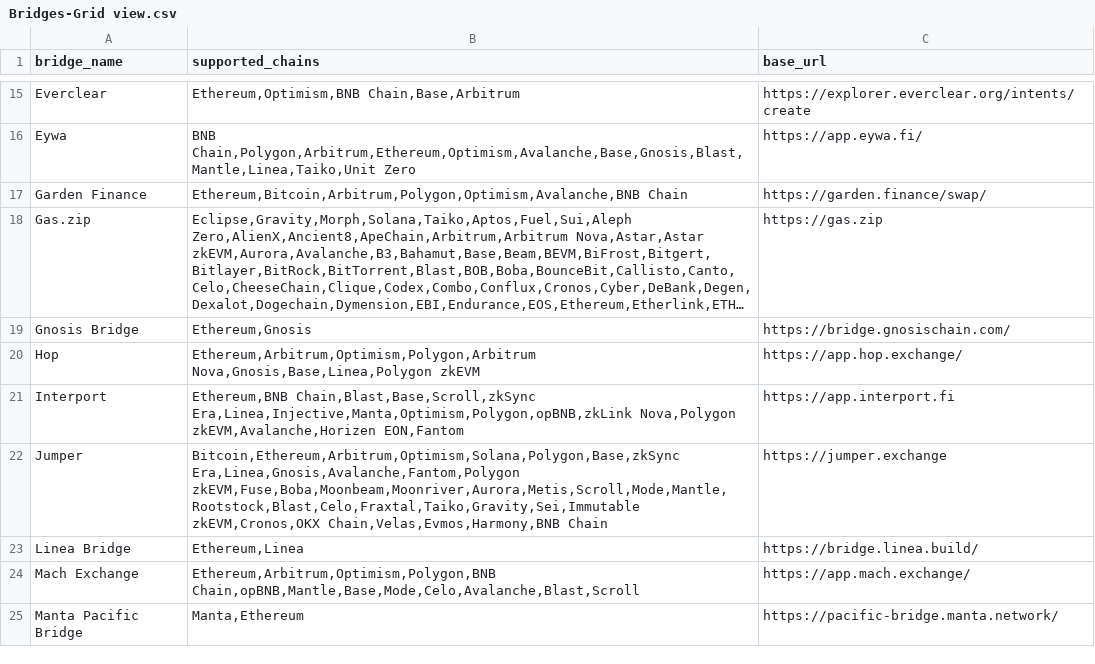
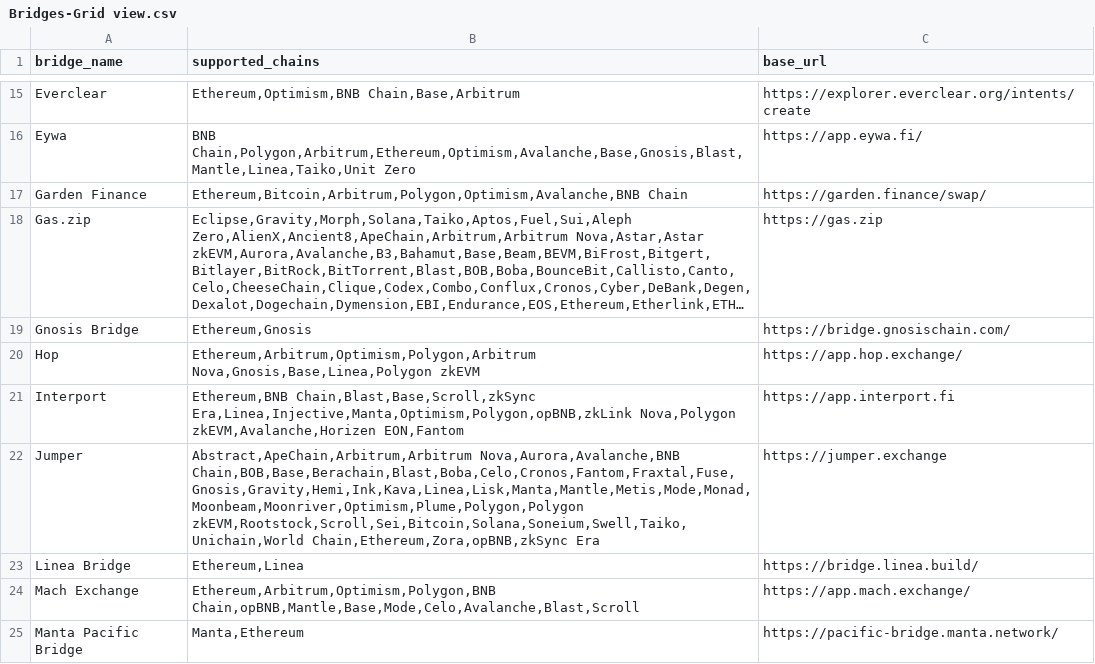
Before and after one commit to 0xjim/bridge-finder, a CSV file: Bridges-Grid view.csv, drawn as a sheet; only a part is shown, gaps mark what is left out; long unchanged cells end in ….

Commit message:
fix: update Jumper chains (LiFi), add token to deep   links, sort results alphabetically

```diff
--- a/Bridges-Grid view.csv
+++ b/Bridges-Grid view.csv
@@ -21,3 +21,3 @@ Hop,"Ethereum,Arbitrum,Optimism,Polygon,Arbitrum Nova,Gnosis,Base,Linea,Polygon
 Interport,"Ethereum,BNB Chain,Blast,Base,Scroll,zkSync Era,Linea,Injective,Manta,Optimism,Polygon,opBNB,zkLink Nova,Polygon zkEVM,Avalanche,Horizen EON,Fantom",https://app.interport.fi
-Jumper,"Bitcoin,Ethereum,Arbitrum,Optimism,Solana,Polygon,Base,zkSync Era,Linea,Gnosis,Avalanche,Fantom,Polygon zkEVM,Fuse,Boba,Moonbeam,Moonriver,Aurora,Metis,Scroll,Mode,Mantle,Rootstock,Blast,Celo,Fraxtal,Taiko,Gravity,Sei,Immutable zkEVM,Cronos,OKX Chain,Velas,Evmos,Harmony,BNB Chain",https://jumper.exchange
+Jumper,"Abstract,ApeChain,Arbitrum,Arbitrum Nova,Aurora,Avalanche,BNB Chain,BOB,Base,Berachain,Blast,Boba,Celo,Cronos,Fantom,Fraxtal,Fuse,Gnosis,Gravity,Hemi,Ink,Kava,Linea,Lisk,Manta,Mantle,Metis,Mode,Monad,Moonbeam,Moonriver,Optimism,Plume,Polygon,Polygon zkEVM,Rootstock,Scroll,Sei,Bitcoin,Solana,Soneium,Swell,Taiko,Unichain,World Chain,Ethereum,Zora,opBNB,zkSync Era",https://jumper.exchange
 Linea Bridge,"Ethereum,Linea",https://bridge.linea.build/
```
Also changed, not shown: 4 other files.
